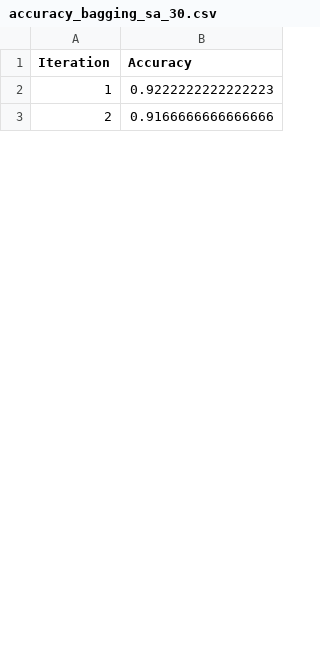
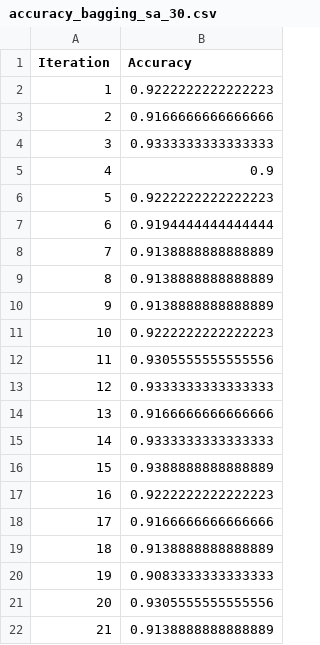
Before and after one commit to CenturionTheMan/SimulatedAnnealingBagging, a CSV file: res/accuracy_bagging_sa_30.csv, drawn as a sheet; only a part is shown; the diff covers the shown part only; the diff names each change by its address in the sheet, - before the commit and + after, or states it on an @@ line.

```diff
--- a/res/accuracy_bagging_sa_30.csv
+++ b/res/accuracy_bagging_sa_30.csv
+row 4: 3 | 0.9333333333333333
+row 5: 4 | 0.9
+row 6: 5 | 0.9222222222222223
+row 7: 6 | 0.9194444444444444
+row 8: 7 | 0.9138888888888889
+row 9: 8 | 0.9138888888888889
+row 10: 9 | 0.9138888888888889
+row 11: 10 | 0.9222222222222223
+row 12: 11 | 0.9305555555555556
+row 13: 12 | 0.9333333333333333
+row 14: 13 | 0.9166666666666666
+row 15: 14 | 0.9333333333333333
+row 16: 15 | 0.9388888888888889
+row 17: 16 | 0.9222222222222223
+row 18: 17 | 0.9166666666666666
+row 19: 18 | 0.9138888888888889
+row 20: 19 | 0.9083333333333333
+row 21: 20 | 0.9305555555555556
+row 22: 21 | 0.9138888888888889
```
Also changed, not shown: 15 added rows, 4 removed rows, 1 moved row, 1 edited cell and row numbers in column A elsewhere in this file, res/accuracy_bagging_10.csv, res/accuracy_bagging_sa_10.csv, 19 other files.
